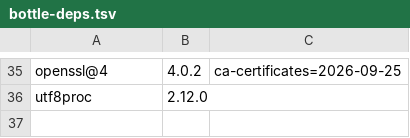
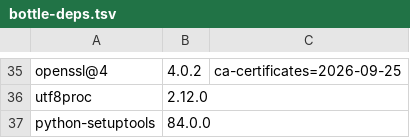
Before and after one commit to quyleanh/homebrew-tap, a TSV file: .github/bottle-deps.tsv, drawn as a sheet; only a part is shown, gaps mark what is left out; the diff names each change by its address in the sheet, - before the commit and + after, or states it on an @@ line.

```diff
--- a/.github/bottle-deps.tsv
+++ b/.github/bottle-deps.tsv
+row 37: python-setuptools | 84.0.0
```
Also changed, not shown: .github/build-times.tsv, 1 other file.
